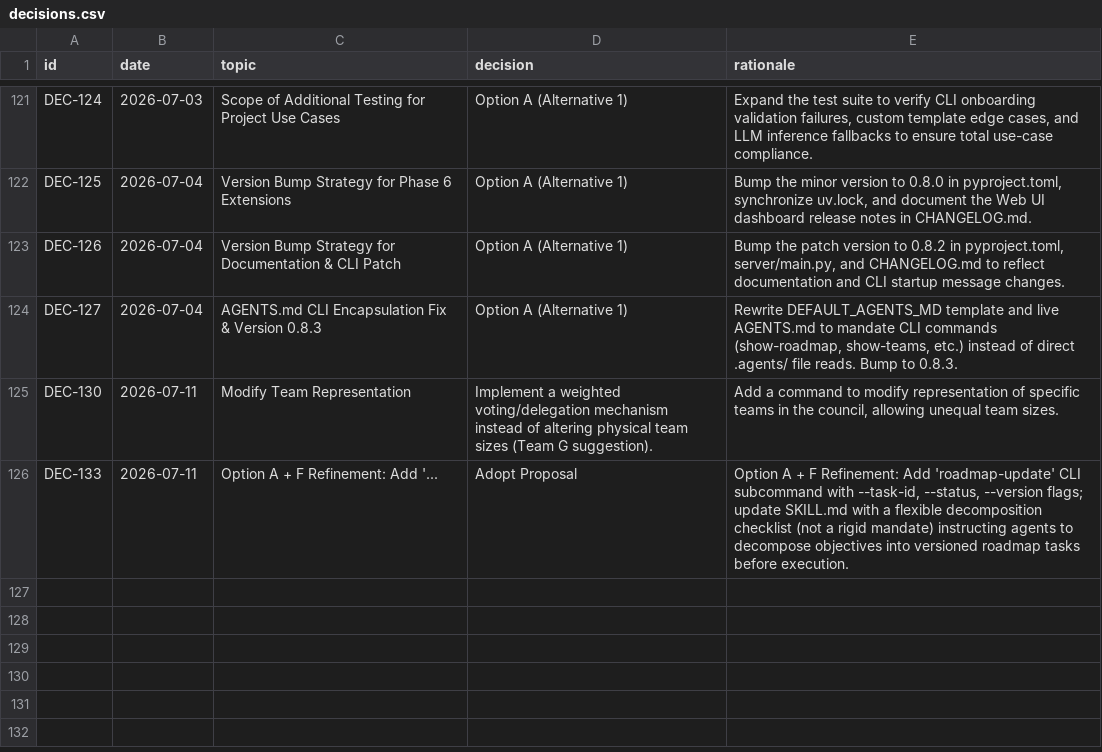
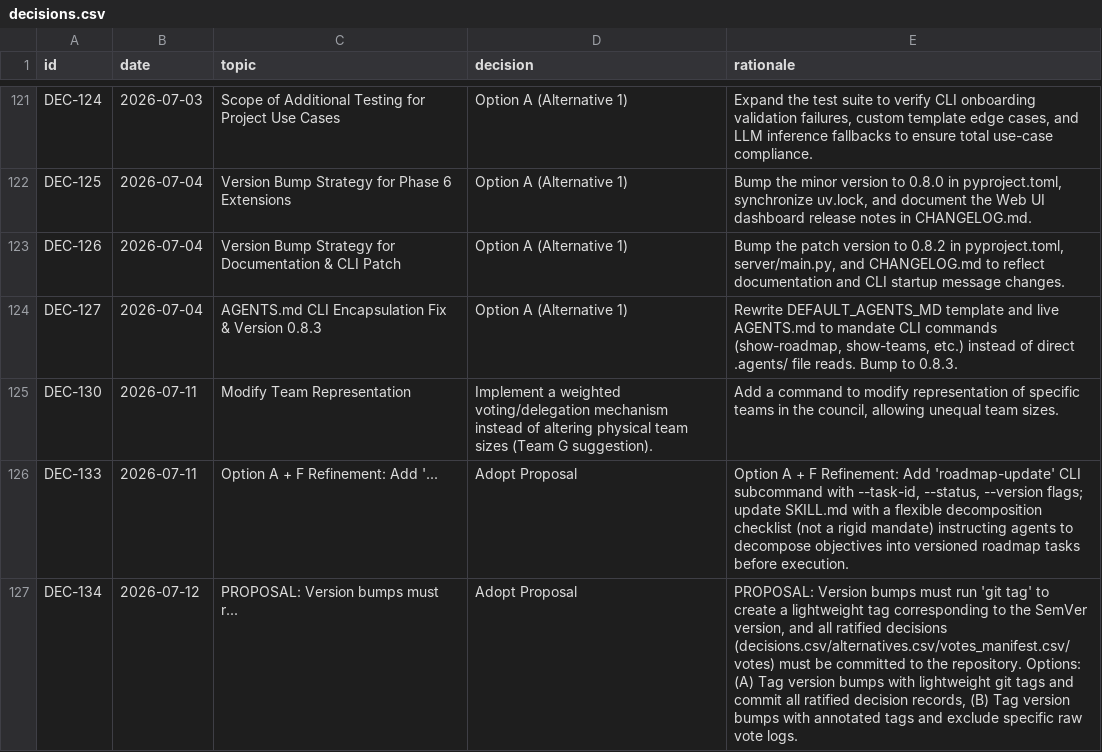
Before and after one commit to suli-g/council-manager, a CSV file: .agents/decisions.csv, drawn as a sheet; only a part is shown, gaps mark what is left out; the diff names each change by its address in the sheet, - before the commit and + after, or states it on an @@ line.

Commit message:
chore(gov): ratify DEC-134 git tag and commit rule
Ratifies proposal DEC-134 requiring that all version bumps be accompanied
by a git tag, and that all ratified decision documents/votes be committed
into repository tracking.

```diff
--- a/.agents/decisions.csv
+++ b/.agents/decisions.csv
+row 127: DEC-134 | 2026-07-12 | PROPOSAL: Version bumps must r... | Adopt Proposal | PROPOSAL: Version bumps must run 'git tag' to create a lightweight tag corresponding to the SemVer version, and all ratified decisions (decisions.csv/alternatives.csv/votes_manifest.csv/votes) must be committed to the repository. Options: (A) Tag version bumps with lightweight git tags and commit all ratified decision records, (B) Tag version bumps with annotated tags and exclude specific raw vote logs.
```
Also changed, not shown: .agents/alternatives.csv, .agents/votes_manifest.csv, 1 other file.
